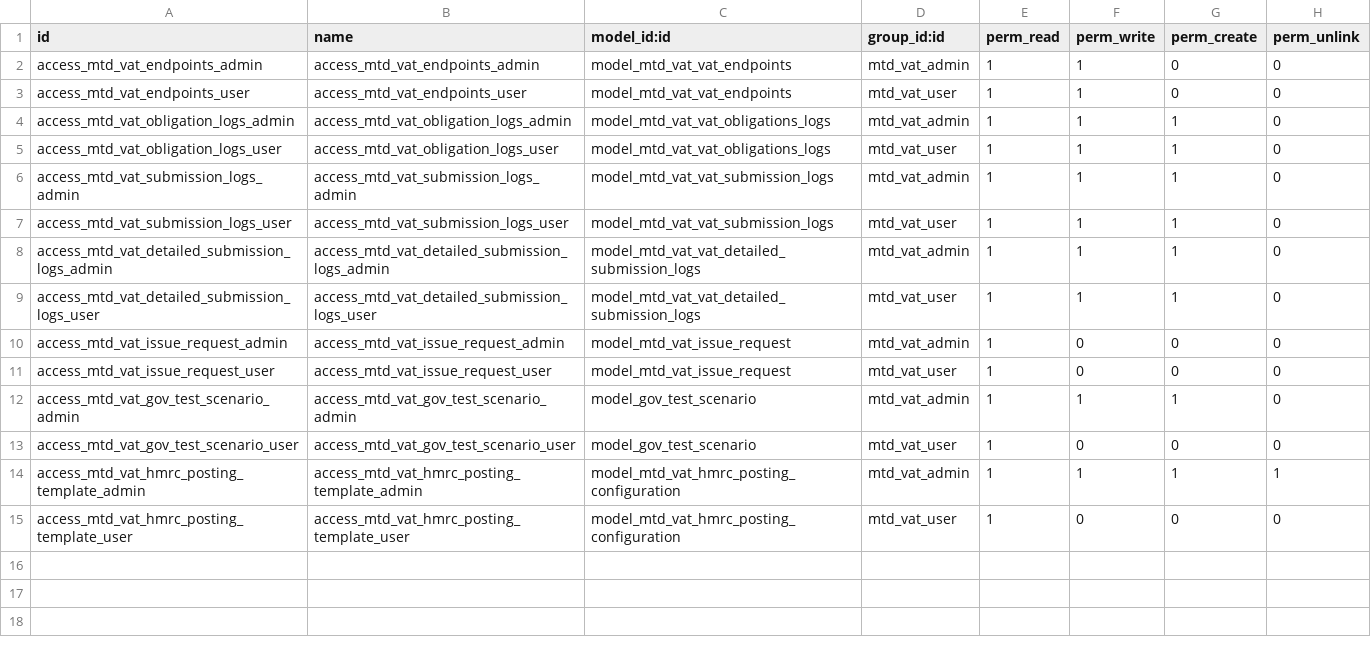
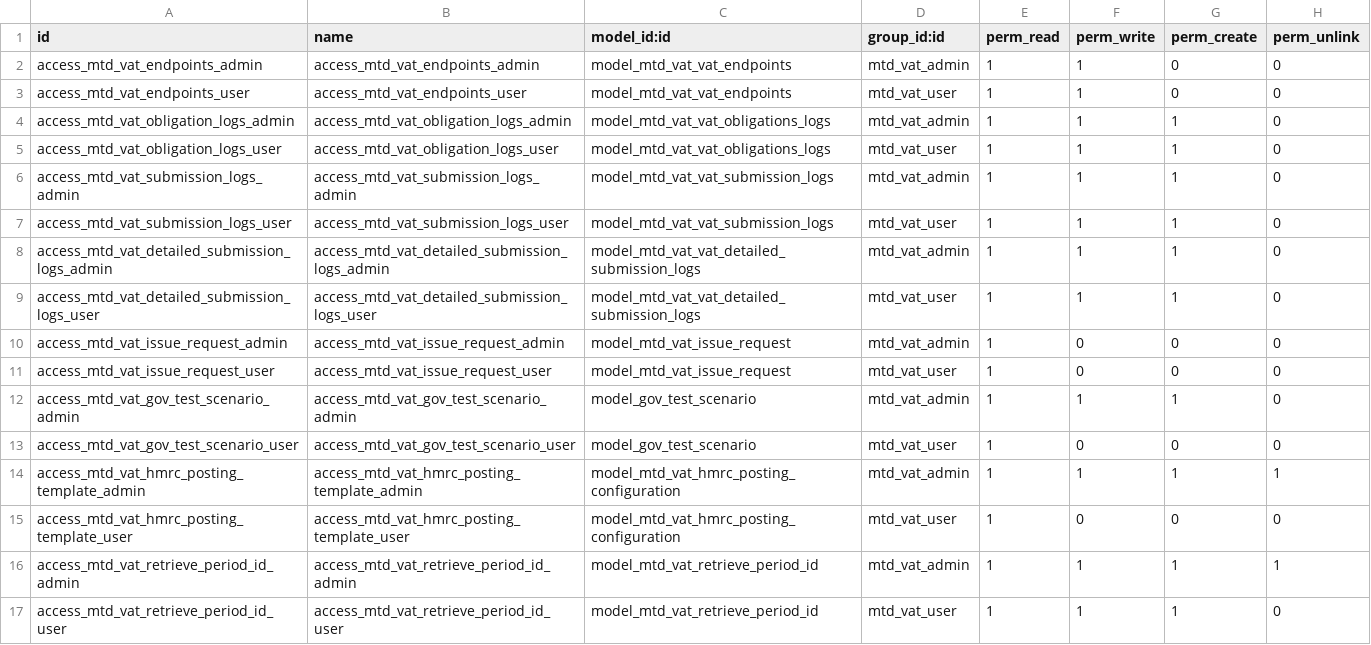
Before and after one commit to OpusVL/mtd, a CSV file: account_mtd_vat/security/ir.model.access.csv, drawn as a sheet; the diff names each change by its address in the sheet, - before the commit and + after, or states it on an @@ line.

```diff
--- a/account_mtd_vat/security/ir.model.access.csv
+++ b/account_mtd_vat/security/ir.model.access.csv
+row 16: access_mtd_vat_retrieve_period_id_admin | access_mtd_vat_retrieve_period_id_admin | model_mtd_vat_retrieve_period_id | mtd_vat_admin | 1 | 1 | 1 | 1
+row 17: access_mtd_vat_retrieve_period_id_user | access_mtd_vat_retrieve_period_id_user | model_mtd_vat_retrieve_period_id | mtd_vat_user | 1 | 1 | 1 | 0
```
Also changed, not shown: account_mtd/security/ir.model.access.csv.
